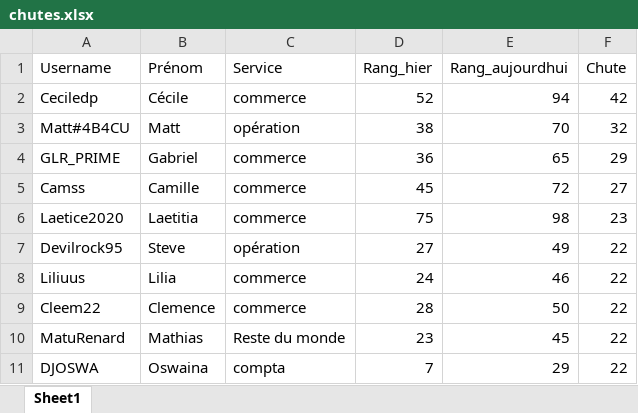
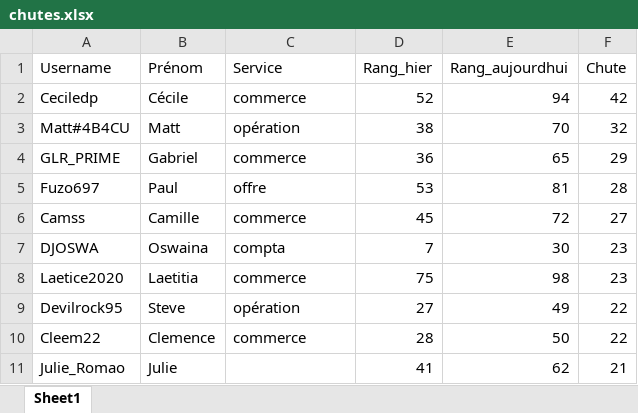
Before and after one commit to devilrock95/championnat-jja, an Excel workbook: chutes.xlsx, sheet Sheet1, drawn as a sheet; values as stored, in another font and other column widths than the file's, no borders; removed rows and columns are numbered as before the commit, all else as after; the diff names each change by its address in the sheet, - before the commit and + after, or states it on an @@ line.

```diff
--- a/chutes.xlsx (sheet Sheet1)
+++ b/chutes.xlsx (sheet Sheet1)
+row 5: Fuzo697 | Paul | offre | 53 | 81 | 28
+row 7: DJOSWA | Oswaina | compta | 7 | 30 | 23
-row 8: Liliuus | Lilia | commerce | 24 | 46 | 22
-row 10: MatuRenard | Mathias | Reste du monde | 23 | 45 | 22
-row 11: DJOSWA | Oswaina | compta | 7 | 29 | 22
+row 11: Julie_Romao | Julie |  | 41 | 62 | 21
```
Also changed, not shown: classement_individuel.xlsx, classement_services.xlsx, 5 other files.
